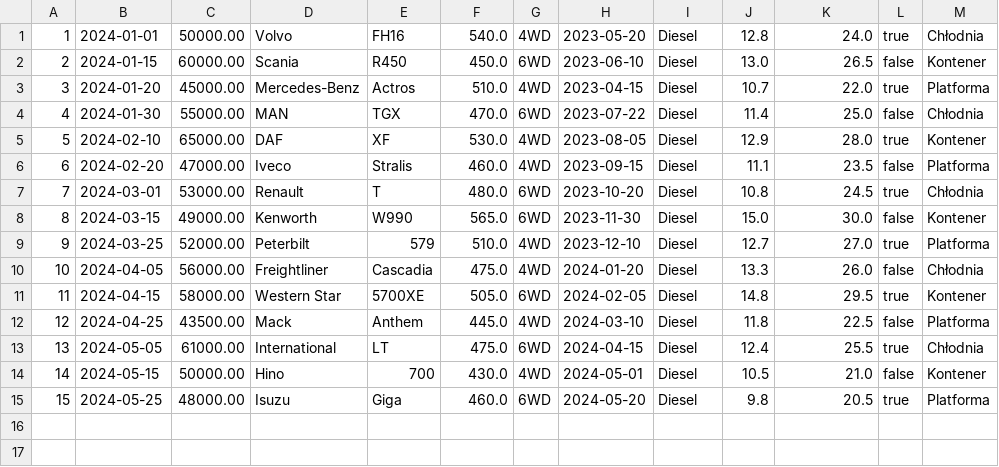
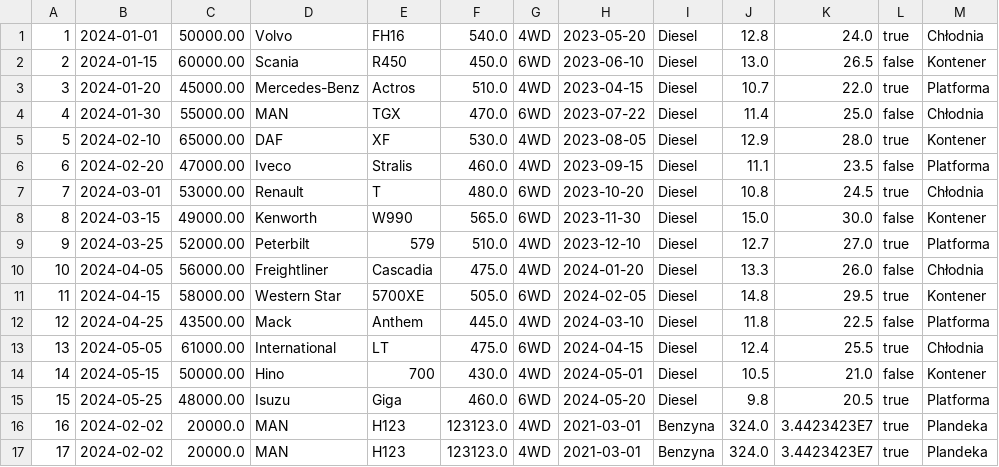
Before and after one commit to sylweek/System-zarz-dania-magazynem, a CSV file: src/main/resources/data/PojazdyCiezarowe.csv, drawn as a sheet; the diff names each change by its address in the sheet, - before the commit and + after, or states it on an @@ line.

```diff
--- a/src/main/resources/data/PojazdyCiezarowe.csv
+++ b/src/main/resources/data/PojazdyCiezarowe.csv
+row 16: 16 | 2024-02-02 | 20000.0 | MAN | H123 | 123123.0 | 4WD | 2021-03-01 | Benzyna | 324.0 | 3.4423423E7 | true | Plandeka
+row 17: 17 | 2024-02-02 | 20000.0 | MAN | H123 | 123123.0 | 4WD | 2021-03-01 | Benzyna | 324.0 | 3.4423423E7 | true | Plandeka
```
Also changed, not shown: src/main/resources/data/AutobusyElektryczne.csv, src/main/resources/data/PojazdyRolnicze.csv, 10 other files.
